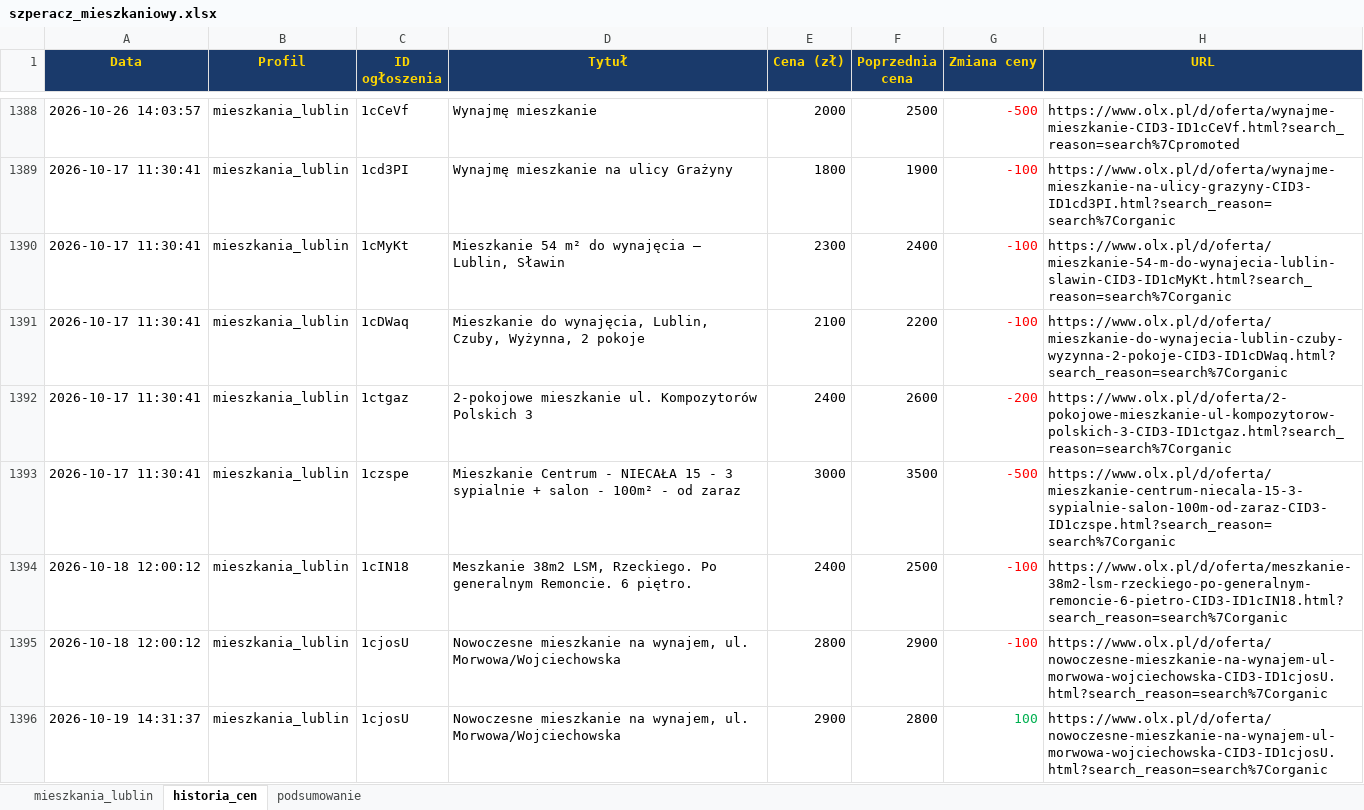
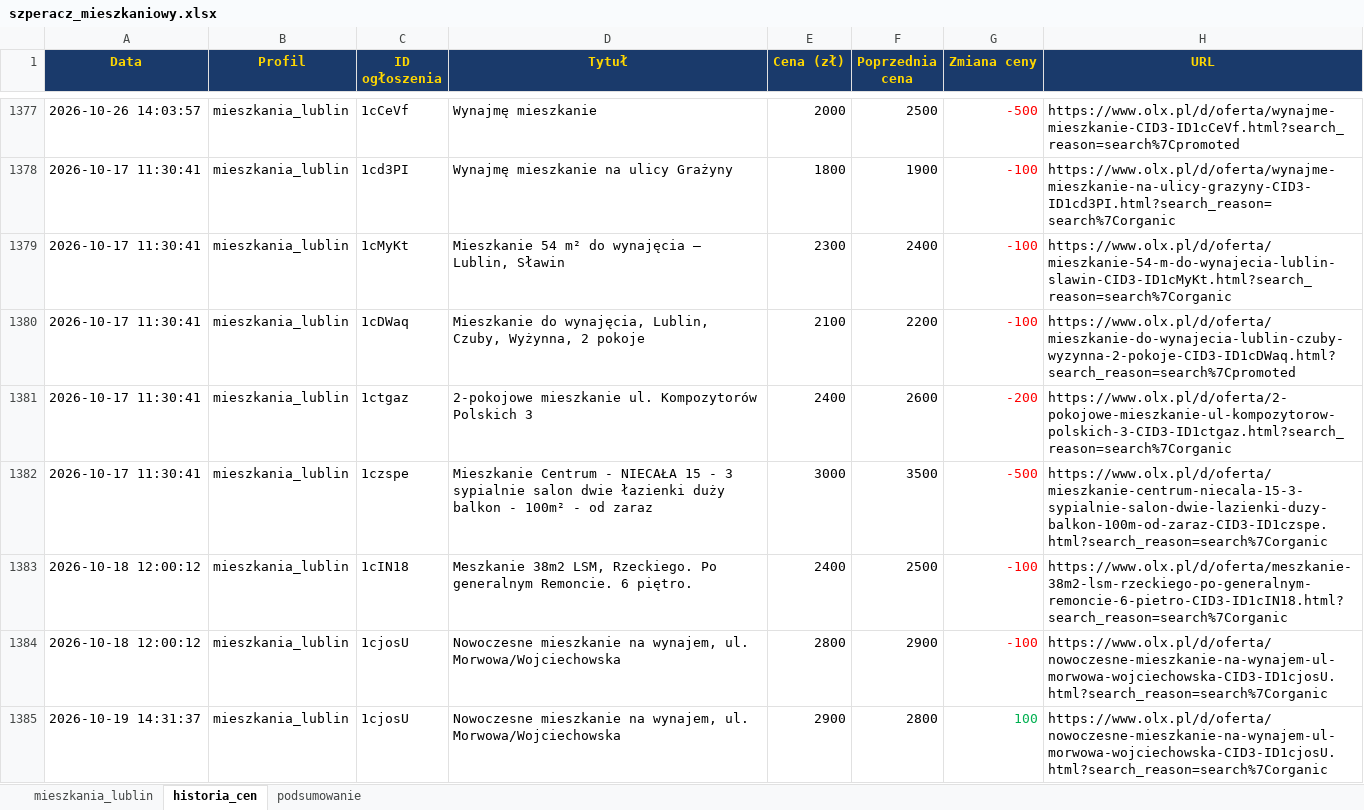
Before and after one commit to Bonaventura-EW/SZPERACZ-MIESZKANIOWY, an Excel workbook: data/szperacz_mieszkaniowy.xlsx, sheet historia_cen, drawn as a sheet; only a part is shown, gaps mark what is left out; values as stored, in another font and other column widths than the file's, no borders; addresses are those after the commit; the diff covers the shown part only; the diff names each change by its address in the sheet, - before the commit and + after, or states it on an @@ line.

```diff
--- a/data/szperacz_mieszkaniowy.xlsx (sheet historia_cen)
+++ b/data/szperacz_mieszkaniowy.xlsx (sheet historia_cen)
-H1380 (URL): https://www.olx.pl/d/oferta/mieszkanie-do-wynajecia-lublin-czuby-wyzynna-2-pokoje-CID3-ID1cDWaq.html?search_reason=search%7Corganic
+H1380 (URL): https://www.olx.pl/d/oferta/mieszkanie-do-wynajecia-lublin-czuby-wyzynna-2-pokoje-CID3-ID1cDWaq.html?search_reason=search%7Cpromoted
-D1382 (Tytuł): …3 sypialnie + salon - 100m²…
+D1382 (Tytuł): …3 sypialnie salon dwie łazienki duży balkon - 100m²…
-H1382 (URL): https://www.olx.pl/d/oferta/mieszkanie-centrum-niecala-15-3-sypialnie-salon-100m-od-zaraz-CID3-ID1czspe.html?search_reason=search%7Corganic
+H1382 (URL): https://www.olx.pl/d/oferta/mieszkanie-centrum-niecala-15-3-sypialnie-salon-dwie-lazienki-duzy-balkon-100m-od-zaraz-CID3-ID1czspe.html?search_reason=search%7Corganic
```
Also changed, not shown: 10 added rows, 11 removed rows and 28 edited cells elsewhere in this sheet, sheet mieszkania_lublin, sheet podsumowanie, 4 other files.
